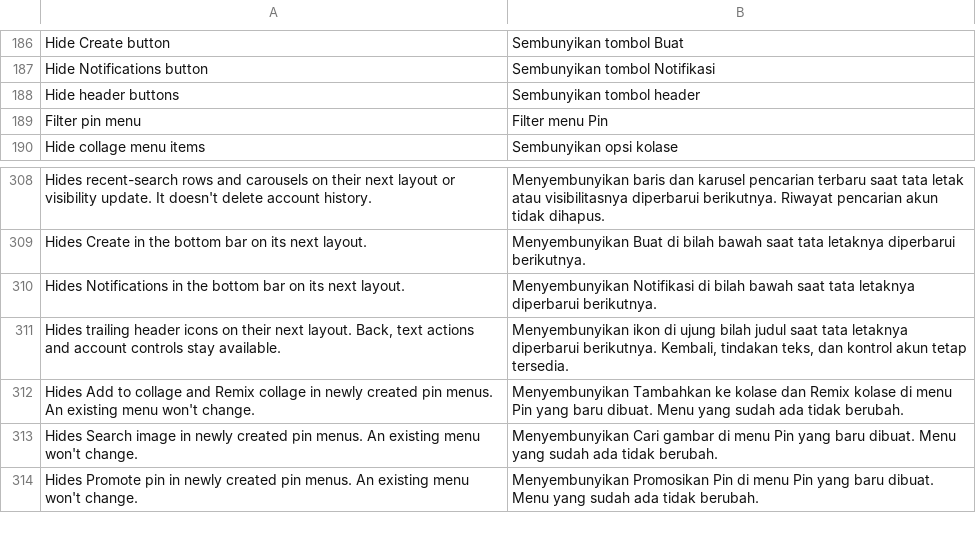
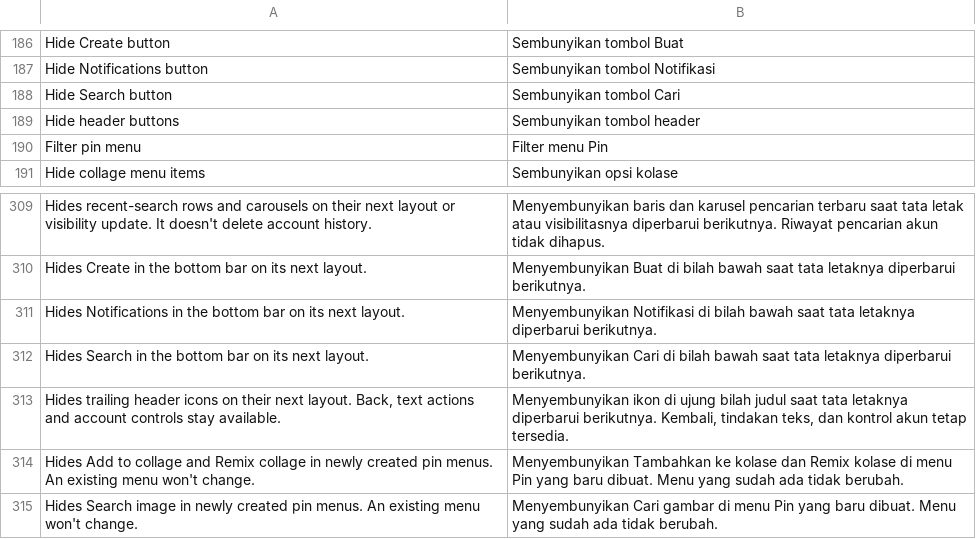
Before and after one commit to SA-SUJON/HushPinterest, a TSV file: extensions/shared/library/src/main/l10n/in.tsv, drawn as a sheet; only a part is shown, gaps mark what is left out; the shorter side is filled out with more unchanged rows.

```diff
--- a/extensions/shared/library/src/main/l10n/in.tsv
+++ b/extensions/shared/library/src/main/l10n/in.tsv
@@ -187,2 +187,3 @@ Hide Create button	Sembunyikan tombol Buat
 Hide Notifications button	Sembunyikan tombol Notifikasi
+Hide Search button	Sembunyikan tombol Cari
 Hide header buttons	Sembunyikan tombol header
@@ -310,2 +311,3 @@ Hides Create in the bottom bar on its next layout.	Menyembunyikan Buat di bilah
 Hides Notifications in the bottom bar on its next layout.	Menyembunyikan Notifikasi di bilah bawah saat tata letaknya diperbarui berikutnya.
+Hides Search in the bottom bar on its next layout.	Menyembunyikan Cari di bilah bawah saat tata letaknya diperbarui berikutnya.
 Hides trailing header icons on their next layout. Back, text actions and account controls stay available.	Menyembunyikan ikon di ujung bilah judul saat tata letaknya diperbarui berikutnya. Kembali, tindakan teks, dan kontrol akun tetap tersedia.
```
Also changed, not shown: extensions/shared/library/src/main/l10n/de.tsv, extensions/shared/library/src/main/l10n/es.tsv, 17 other files.
